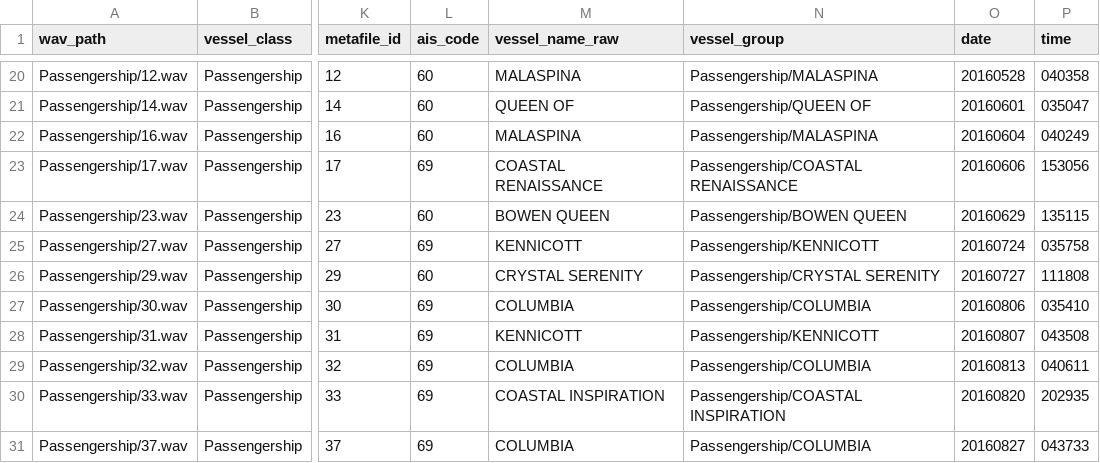
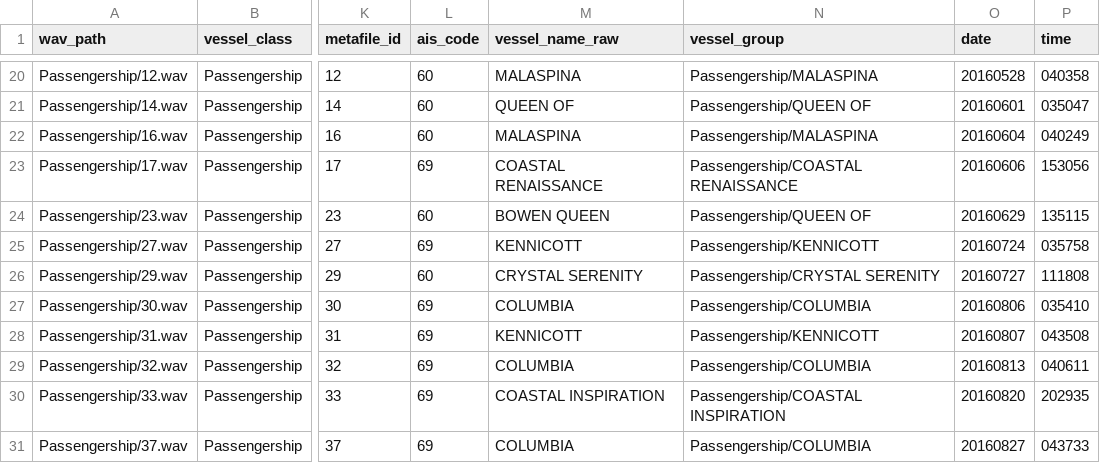
Before and after one commit to davidmorgadocarames/sonar_investigacion, a CSV file: datasets/manifests/vessels.csv, drawn as a sheet; only a part is shown, gaps mark what is left out; the diff names each change by its address in the sheet, - before the commit and + after, or states it on an @@ line.

```diff
--- a/datasets/manifests/vessels.csv
+++ b/datasets/manifests/vessels.csv
-N24 (vessel_group): Passengership/BOWEN QUEEN
+N24 (vessel_group): Passengership/QUEEN OF
```
Also changed, not shown: 9 other files.
